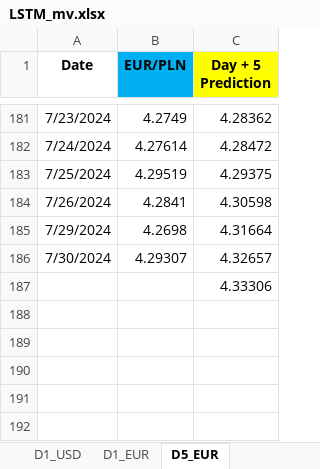
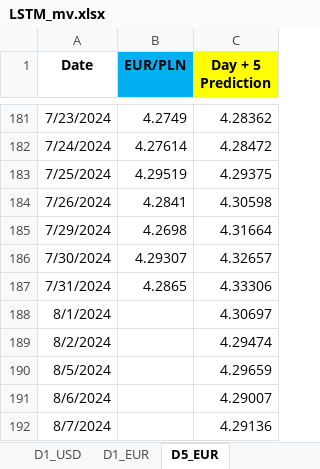
Before and after one commit to Mike7205/comm10, an Excel workbook: LSTM_mv.xlsx, sheet D5_EUR, drawn as a sheet; only a part is shown, gaps mark what is left out; values as stored, in another font and other column widths than the file's, no borders; removed rows and columns are numbered as before the commit, all else as after; the diff names each change by its address in the sheet, - before the commit and + after, or states it on an @@ line.

Commit message:
Add files via upload

```diff
--- a/LSTM_mv.xlsx (sheet D5_EUR)
+++ b/LSTM_mv.xlsx (sheet D5_EUR)
-row 187:  |  | 4.33306
+row 187: 7/31/2024 | 4.2865 | 4.33306
+row 188: 8/1/2024 |  | 4.30697
+row 189: 8/2/2024 |  | 4.29474
+row 190: 8/5/2024 |  | 4.29659
+row 191: 8/6/2024 |  | 4.29007
+row 192: 8/7/2024 |  | 4.29136
```
Also changed, not shown: sheet D1_USD, sheet D1_EUR.
